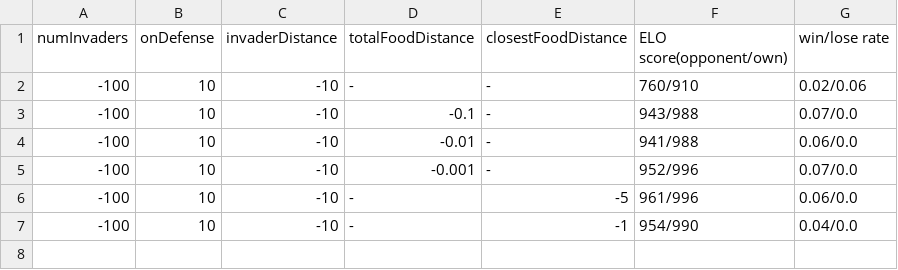
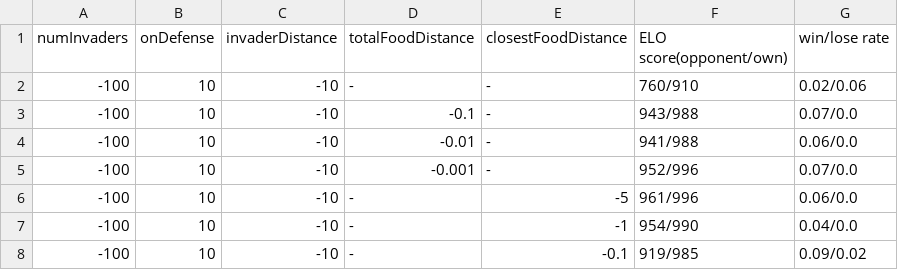
Before and after one commit to neeilnandal/pacman-mcts-agent-v1, a CSV file: results/raw_game_logs.csv, drawn as a sheet; the diff names each change by its address in the sheet, - before the commit and + after, or states it on an @@ line.

Commit message:
Add new game log entry with updated values

```diff
--- a/results/raw_game_logs.csv
+++ b/results/raw_game_logs.csv
+row 8: -100 | 10 | -10 | - | -0.1 | 919/985 | 0.09/0.02
```
